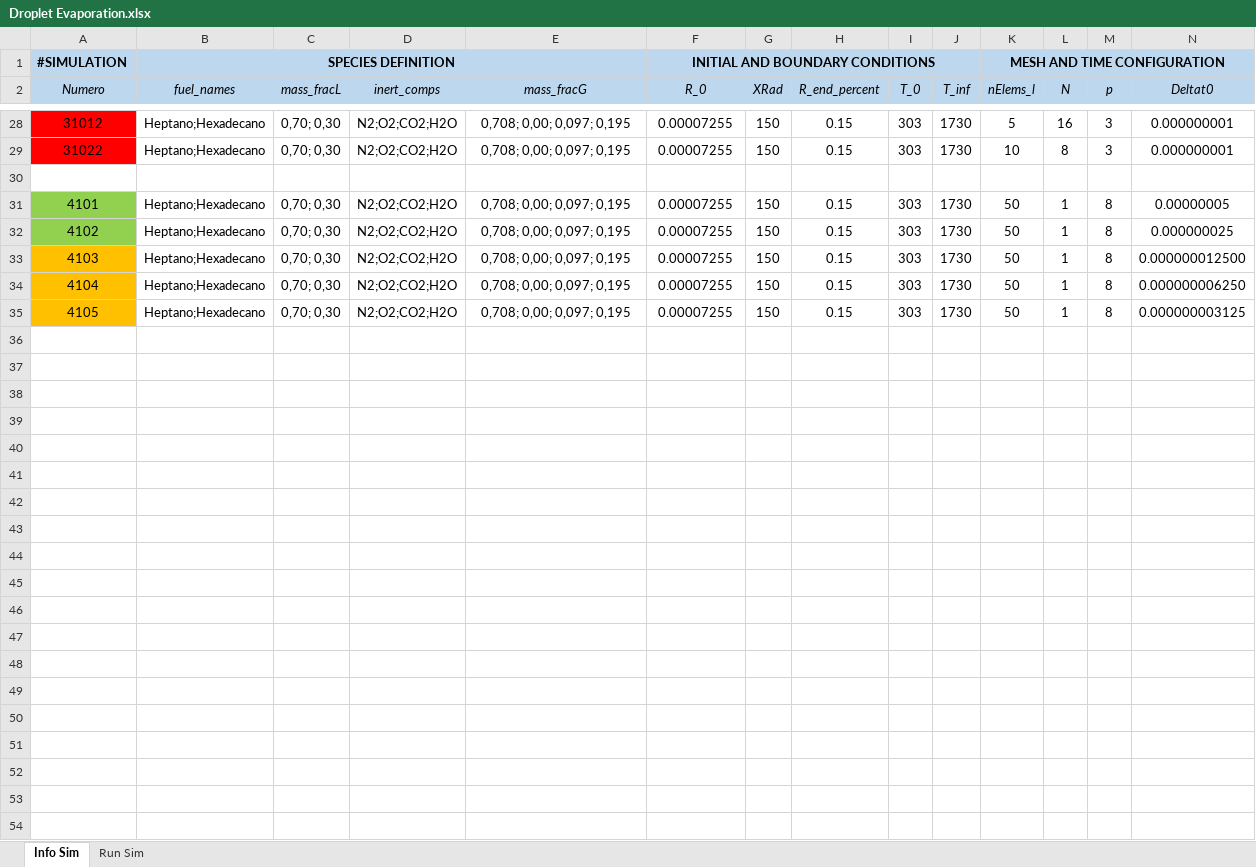
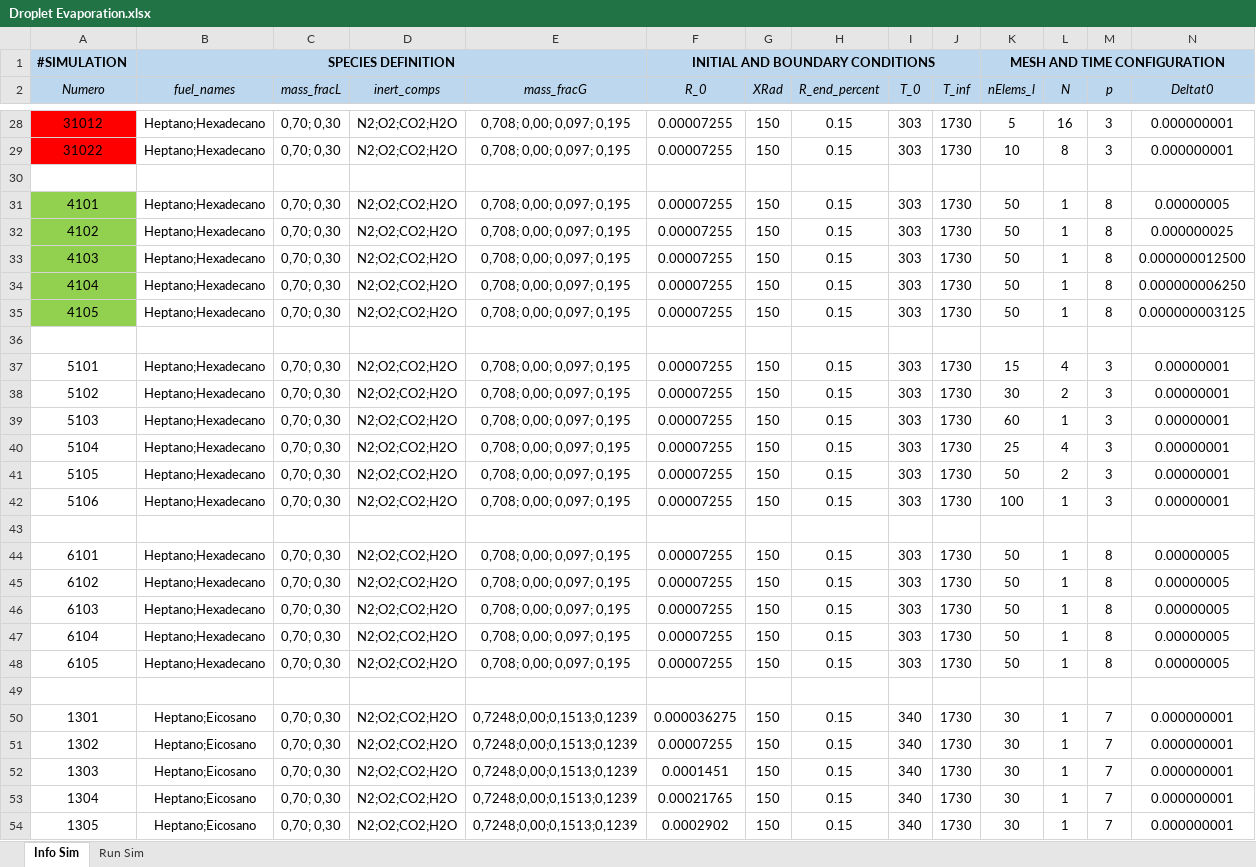
Before and after one commit to mancolric/DropletEvaporation, an Excel workbook: Droplet Evaporation.xlsx, sheet Info Sim, drawn as a sheet; only a part is shown, gaps mark what is left out; values as stored, in another font and other column widths than the file's, no borders; rows hold the shown columns only; the diff covers the shown part only; the diff names each change by its address in the sheet, - before the commit and + after, or states it on an @@ line.

Commit message:
update

```diff
--- a/Droplet Evaporation.xlsx (sheet Info Sim)
+++ b/Droplet Evaporation.xlsx (sheet Info Sim)
-A33:A35 fill: #FFC000
+A33:A35 fill: #92D050
+row 36: (empty)
+row 37: 5101 | Heptano;Hexadecano | 0,70; 0,30 | N2;O2;CO2;H2O | 0,708; 0,00; 0,097; 0,195 | 0.00007255 | 150 | 0.15 | 303 | 1730 | 15 | 4 | 3 | 0.00000001
+row 38: 5102 | Heptano;Hexadecano | 0,70; 0,30 | N2;O2;CO2;H2O | 0,708; 0,00; 0,097; 0,195 | 0.00007255 | 150 | 0.15 | 303 | 1730 | 30 | 2 | 3 | 0.00000001
+row 39: 5103 | Heptano;Hexadecano | 0,70; 0,30 | N2;O2;CO2;H2O | 0,708; 0,00; 0,097; 0,195 | 0.00007255 | 150 | 0.15 | 303 | 1730 | 60 | 1 | 3 | 0.00000001
+row 40: 5104 | Heptano;Hexadecano | 0,70; 0,30 | N2;O2;CO2;H2O | 0,708; 0,00; 0,097; 0,195 | 0.00007255 | 150 | 0.15 | 303 | 1730 | 25 | 4 | 3 | 0.00000001
+row 41: 5105 | Heptano;Hexadecano | 0,70; 0,30 | N2;O2;CO2;H2O | 0,708; 0,00; 0,097; 0,195 | 0.00007255 | 150 | 0.15 | 303 | 1730 | 50 | 2 | 3 | 0.00000001
+row 42: 5106 | Heptano;Hexadecano | 0,70; 0,30 | N2;O2;CO2;H2O | 0,708; 0,00; 0,097; 0,195 | 0.00007255 | 150 | 0.15 | 303 | 1730 | 100 | 1 | 3 | 0.00000001
+row 43: (empty)
+row 44: 6101 | Heptano;Hexadecano | 0,70; 0,30 | N2;O2;CO2;H2O | 0,708; 0,00; 0,097; 0,195 | 0.00007255 | 150 | 0.15 | 303 | 1730 | 50 | 1 | 8 | 0.00000005
+row 45: 6102 | Heptano;Hexadecano | 0,70; 0,30 | N2;O2;CO2;H2O | 0,708; 0,00; 0,097; 0,195 | 0.00007255 | 150 | 0.15 | 303 | 1730 | 50 | 1 | 8 | 0.00000005
+row 46: 6103 | Heptano;Hexadecano | 0,70; 0,30 | N2;O2;CO2;H2O | 0,708; 0,00; 0,097; 0,195 | 0.00007255 | 150 | 0.15 | 303 | 1730 | 50 | 1 | 8 | 0.00000005
+row 47: 6104 | Heptano;Hexadecano | 0,70; 0,30 | N2;O2;CO2;H2O | 0,708; 0,00; 0,097; 0,195 | 0.00007255 | 150 | 0.15 | 303 | 1730 | 50 | 1 | 8 | 0.00000005
+row 48: 6105 | Heptano;Hexadecano | 0,70; 0,30 | N2;O2;CO2;H2O | 0,708; 0,00; 0,097; 0,195 | 0.00007255 | 150 | 0.15 | 303 | 1730 | 50 | 1 | 8 | 0.00000005
+row 49: (empty)
+row 50: 1301 | Heptano;Eicosano | 0,70; 0,30 | N2;O2;CO2;H2O | 0,7248;0,00;0,1513;0,1239 | 0.000036275 | 150 | 0.15 | 340 | 1730 | 30 | 1 | 7 | 0.000000001
+row 51: 1302 | Heptano;Eicosano | 0,70; 0,30 | N2;O2;CO2;H2O | 0,7248;0,00;0,1513;0,1239 | 0.00007255 | 150 | 0.15 | 340 | 1730 | 30 | 1 | 7 | 0.000000001
+row 52: 1303 | Heptano;Eicosano | 0,70; 0,30 | N2;O2;CO2;H2O | 0,7248;0,00;0,1513;0,1239 | 0.0001451 | 150 | 0.15 | 340 | 1730 | 30 | 1 | 7 | 0.000000001
+row 53: 1304 | Heptano;Eicosano | 0,70; 0,30 | N2;O2;CO2;H2O | 0,7248;0,00;0,1513;0,1239 | 0.00021765 | 150 | 0.15 | 340 | 1730 | 30 | 1 | 7 | 0.000000001
+row 54: 1305 | Heptano;Eicosano | 0,70; 0,30 | N2;O2;CO2;H2O | 0,7248;0,00;0,1513;0,1239 | 0.0002902 | 150 | 0.15 | 340 | 1730 | 30 | 1 | 7 | 0.000000001
```
Also changed, not shown: cell formats elsewhere in this sheet, sheet Run Sim.
